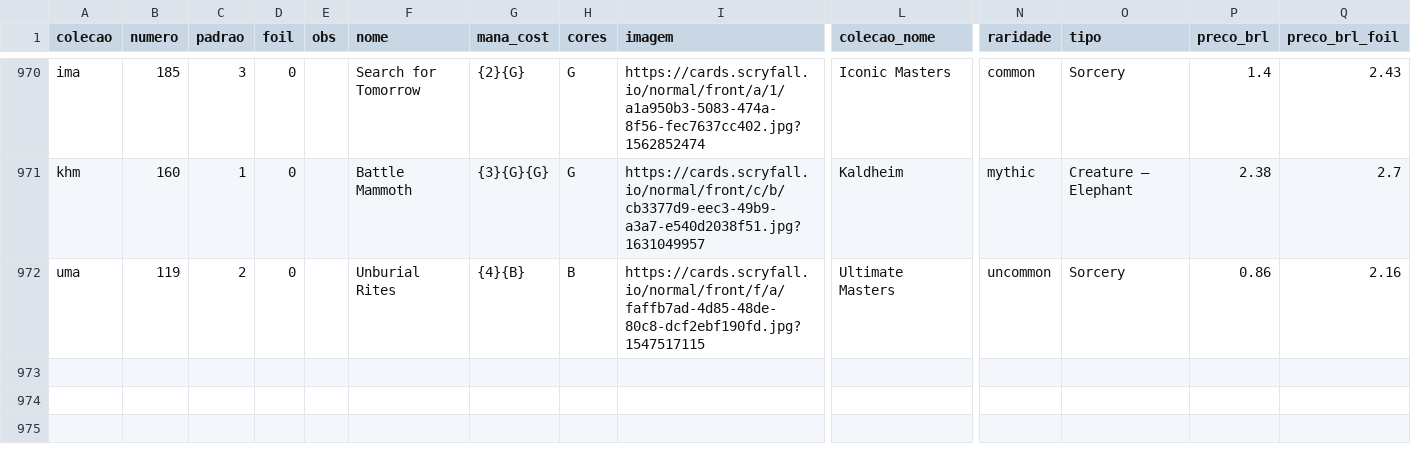
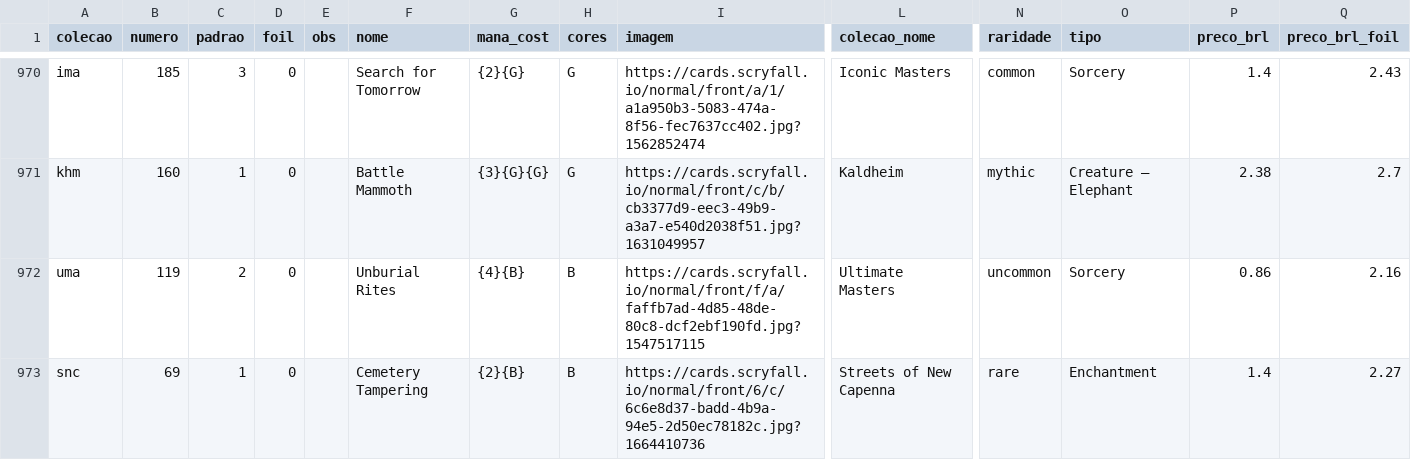
Before and after one commit to a-ruivo/mtg-cards-price-via-scryfall-api, a CSV file: cartas_magic_detalhadas.csv, drawn as a sheet; only a part is shown, gaps mark what is left out; rows hold the shown columns only; the diff names each change by its address in the sheet, - before the commit and + after, or states it on an @@ line.

Commit message:
Atualização incremental via Streamlit

```diff
--- a/cartas_magic_detalhadas.csv
+++ b/cartas_magic_detalhadas.csv
+row 973: snc | 69 | 1 | 0 |  | Cemetery Tampering | {2}{B} | B | https://cards.scryfall.io/normal/front/6/c/6c6e8d37-badd-4b9a-94e5-2d50ec78182c.jpg?1664410736 | Streets of New Capenna | rare | Enchantment | 1.4 | 2.27
```
